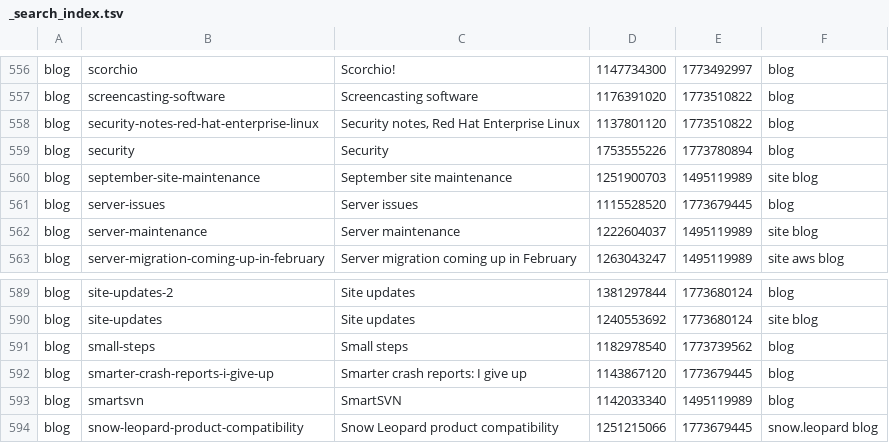
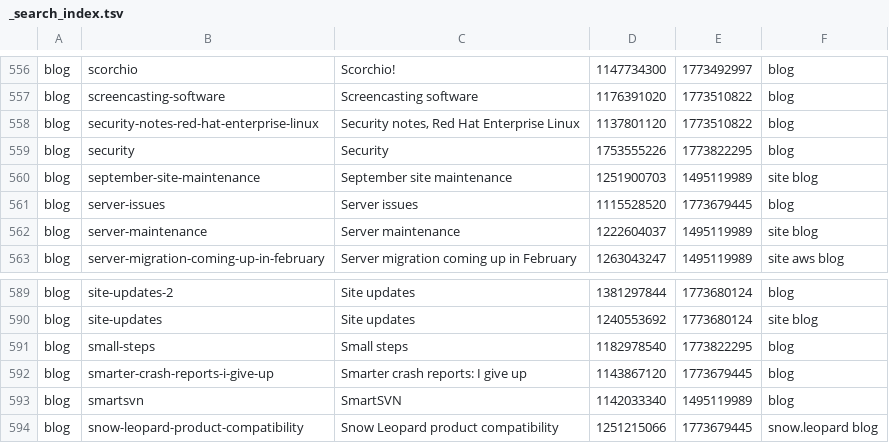
Before and after one commit to wincent/masochist, a TSV file: _search_index.tsv, drawn as a sheet; only a part is shown, gaps mark what is left out.

```diff
--- a/_search_index.tsv
+++ b/_search_index.tsv
@@ -558,3 +558,3 @@ blog	screencasting-software	Screencasting software	1176391020	1773510822	blog
 blog	security-notes-red-hat-enterprise-linux	Security notes, Red Hat Enterprise Linux	1137801120	1773510822	blog
-blog	security	Security	1753555226	1773780894	blog
+blog	security	Security	1753555226	1773822295	blog
 blog	september-site-maintenance	September site maintenance	1251900703	1495119989	site blog
@@ -590,3 +590,3 @@ blog	site-updates-2	Site updates	1381297844	1773680124	blog
 blog	site-updates	Site updates	1240553692	1773680124	site blog
-blog	small-steps	Small steps	1182978540	1773739562	blog
+blog	small-steps	Small steps	1182978540	1773822295	blog
 blog	smarter-crash-reports-i-give-up	Smarter crash reports: I give up	1143867120	1773679445	blog
```
Also changed, not shown: 3 other files.
